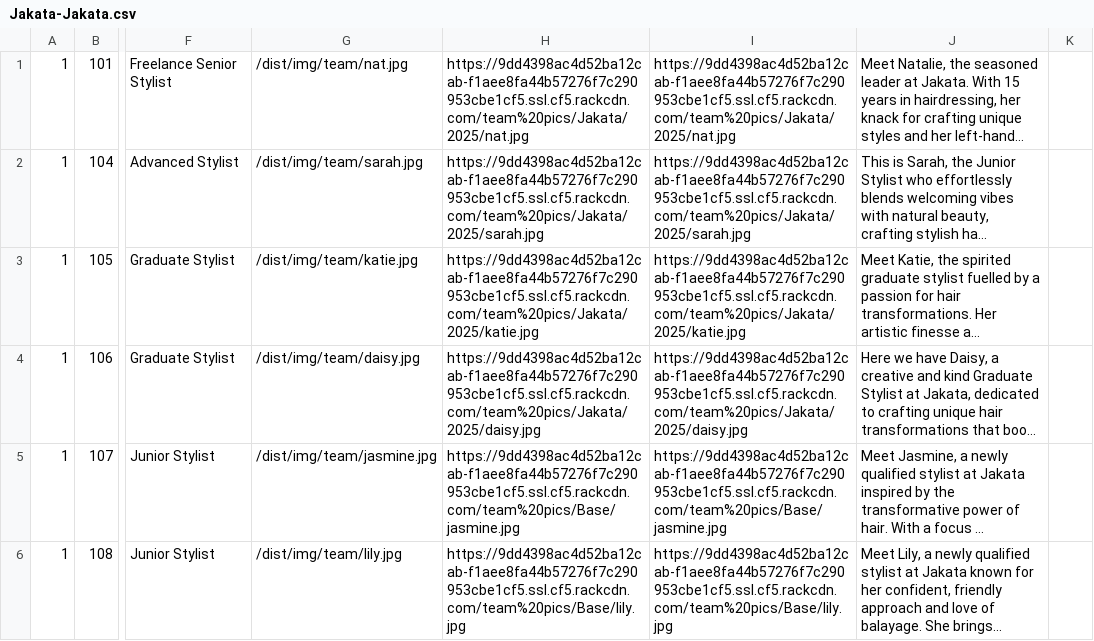
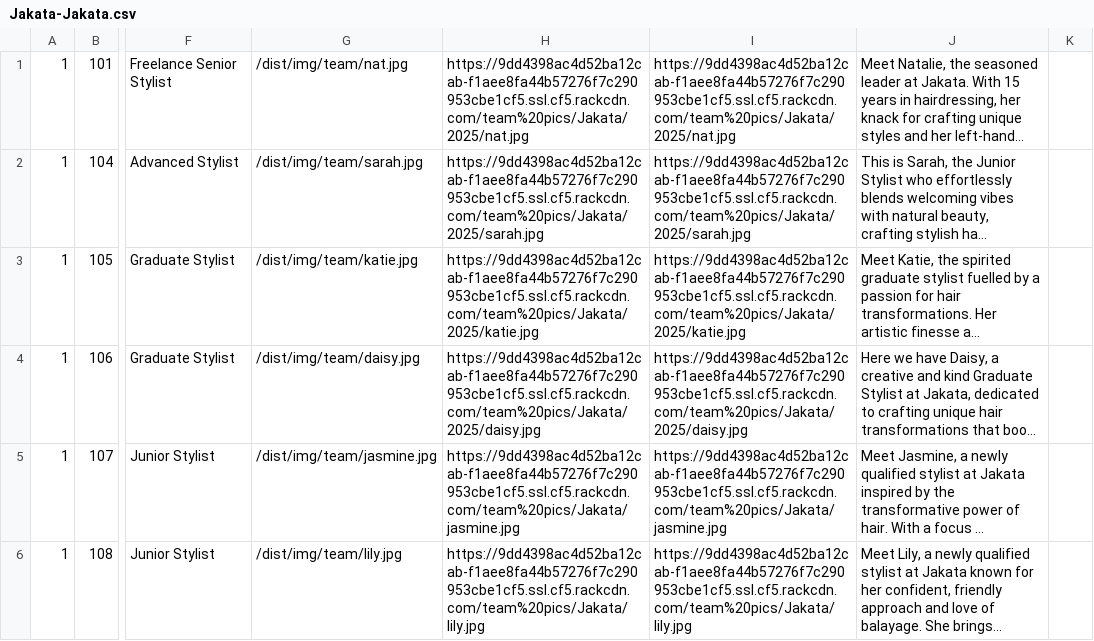
Before and after one commit to araquach/pk20, a CSV file: data/csv/team_members/Jakata-Jakata.csv, drawn as a sheet; only a part is shown, gaps mark what is left out; long unchanged cells end in …; the diff names each change by its address in the sheet, - before the commit and + after, or states it on an @@ line.

Commit message:
Canged rackspace images for Lily and Jaz

```diff
--- a/data/csv/team_members/Jakata-Jakata.csv
+++ b/data/csv/team_members/Jakata-Jakata.csv
-H5: https://9dd4398ac4d52ba12cab-f1aee8fa44b57276f7c290953cbe1cf5.ssl.cf5.rackcdn.com/team%20pics/Base/jasmine.jpg
+H5: https://9dd4398ac4d52ba12cab-f1aee8fa44b57276f7c290953cbe1cf5.ssl.cf5.rackcdn.com/team%20pics/Jakata/jasmine.jpg
-I5: https://9dd4398ac4d52ba12cab-f1aee8fa44b57276f7c290953cbe1cf5.ssl.cf5.rackcdn.com/team%20pics/Base/jasmine.jpg
+I5: https://9dd4398ac4d52ba12cab-f1aee8fa44b57276f7c290953cbe1cf5.ssl.cf5.rackcdn.com/team%20pics/Jakata/jasmine.jpg
-H6: https://9dd4398ac4d52ba12cab-f1aee8fa44b57276f7c290953cbe1cf5.ssl.cf5.rackcdn.com/team%20pics/Base/lily.jpg
+H6: https://9dd4398ac4d52ba12cab-f1aee8fa44b57276f7c290953cbe1cf5.ssl.cf5.rackcdn.com/team%20pics/Jakata/lily.jpg
-I6: https://9dd4398ac4d52ba12cab-f1aee8fa44b57276f7c290953cbe1cf5.ssl.cf5.rackcdn.com/team%20pics/Base/lily.jpg
+I6: https://9dd4398ac4d52ba12cab-f1aee8fa44b57276f7c290953cbe1cf5.ssl.cf5.rackcdn.com/team%20pics/Jakata/lily.jpg
```
Also changed, not shown: 1 other file.
